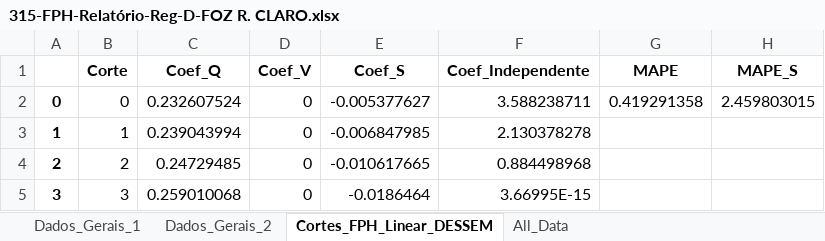
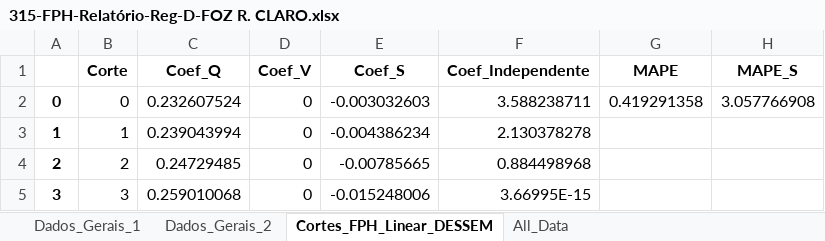
Before and after one commit to dlbr92/fph_lin, an Excel workbook: FPH_Linear/315-FPH-Relatório-Reg-D-FOZ R. CLARO.xlsx, sheet Cortes_FPH_Linear_DESSEM, drawn as a sheet; values as stored, in another font and other column widths than the file's, no borders; the diff names each change by its address in the sheet, - before the commit and + after, or states it on an @@ line.

```diff
--- a/FPH_Linear/315-FPH-Relatório-Reg-D-FOZ R. CLARO.xlsx (sheet Cortes_FPH_Linear_DESSEM)
+++ b/FPH_Linear/315-FPH-Relatório-Reg-D-FOZ R. CLARO.xlsx (sheet Cortes_FPH_Linear_DESSEM)
-E2 (Coef_S): -0.005377627
+E2 (Coef_S): -0.003032603
-H2 (MAPE_S): 2.459803015
+H2 (MAPE_S): 3.057766908
-E3 (Coef_S): -0.006847985
+E3 (Coef_S): -0.004386234
-E4 (Coef_S): -0.010617665
+E4 (Coef_S): -0.00785665
-E5 (Coef_S): -0.0186464
+E5 (Coef_S): -0.015248006
```
Also changed, not shown: FPH_Linear/174-FPH-Relatório-Reg-D-P.AFONSO 123.xlsx, 3 other files.
